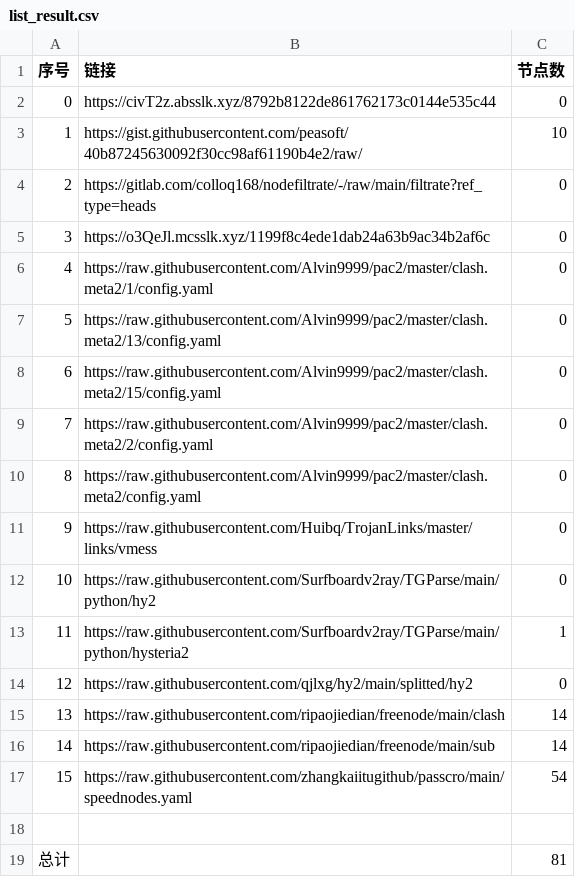
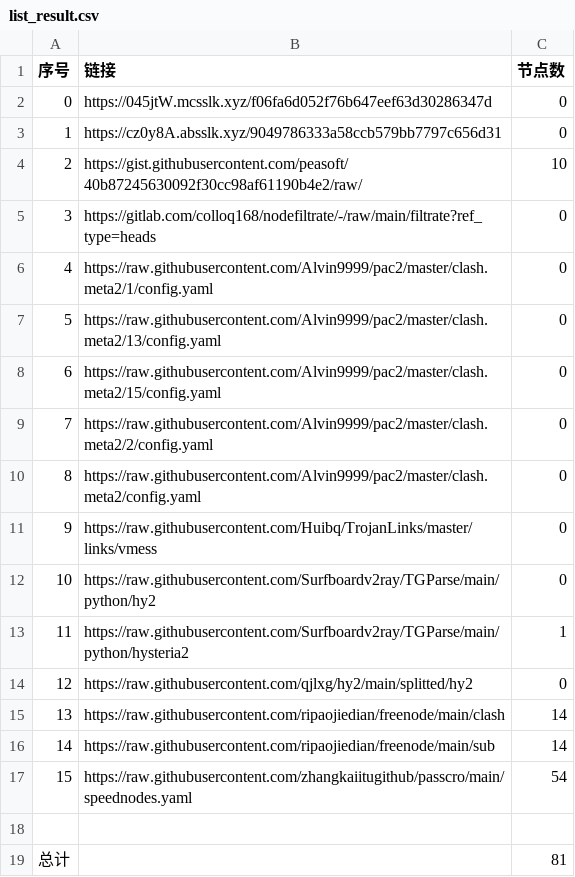
Before and after one commit to qiubei000/NoMoreWalls, a CSV file: list_result.csv, drawn as a sheet; removed rows and columns are numbered as before the commit, all else as after; the diff names each change by its address in the sheet, - before the commit and + after, or states it on an @@ line.

```diff
--- a/list_result.csv
+++ b/list_result.csv
+row 2: 0 | https://045jtW.mcsslk.xyz/f06fa6d052f76b647eef63d30286347d | 0
@@ column A (序号) renumbered between rows 3 and 5 @@
-B3 (链接): https://civT2z.absslk.xyz/8792b8122de861762173c0144e535c44
+B3 (链接): https://cz0y8A.absslk.xyz/9049786333a58ccb579bb7797c656d31
-row 5: 3 | https://o3QeJl.mcsslk.xyz/1199f8c4ede1dab24a63b9ac34b2af6c | 0
```
Also changed, not shown: 3 other files.
